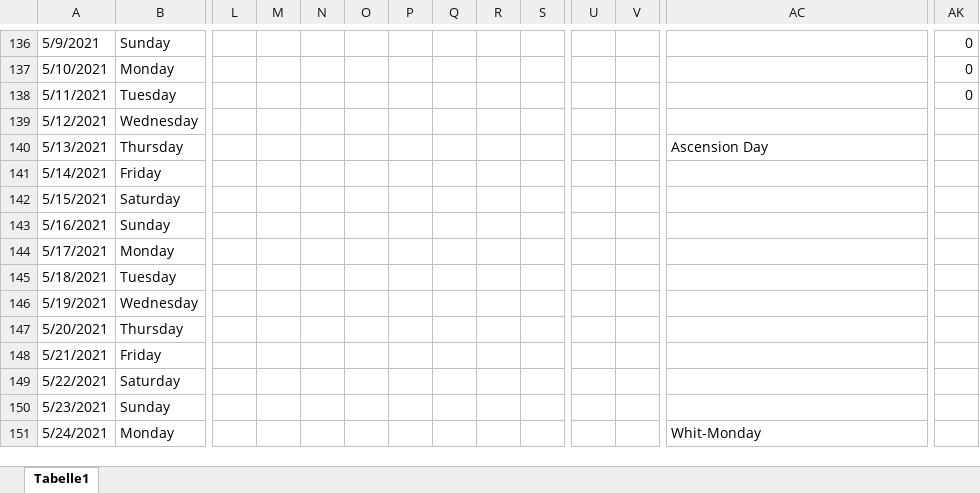
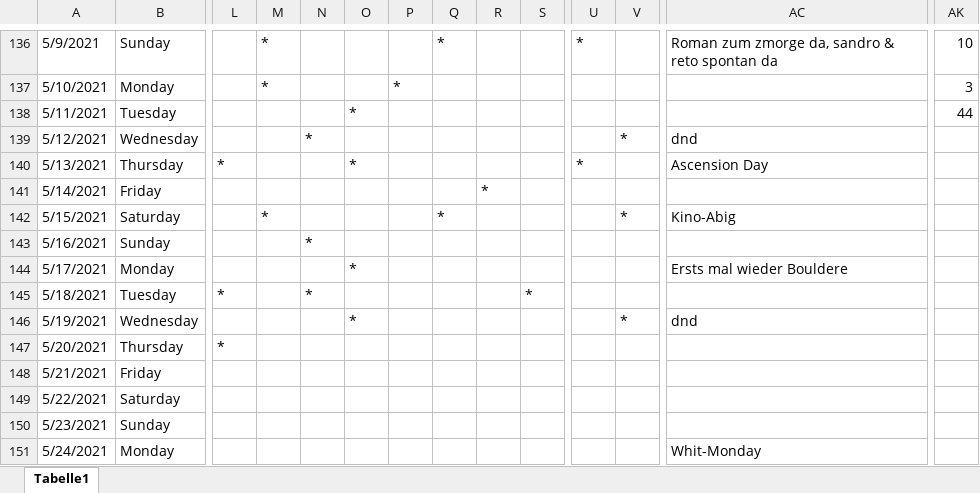
Before and after one commit to oli987654/Privat, an Excel workbook: Time_Spent_2021.xlsm, sheet Tabelle1, drawn as a sheet; only a part is shown, gaps mark what is left out; values as stored, in another font and other column widths than the file's, no cell formats; the diff covers the shown part only; the diff names each change by its address in the sheet, - before the commit and + after, or states it on an @@ line.

```diff
--- a/Time_Spent_2021.xlsm (sheet Tabelle1)
+++ b/Time_Spent_2021.xlsm (sheet Tabelle1)
-M136:M137: (empty)
+M136:M137: *
-Q136: (empty)
+Q136: *
-U136: (empty)
+U136: *
-AC136: (empty)
+AC136: Roman zum zmorge da, sandro & reto spontan da
-AK136: 0
+AK136: 10
-P137: (empty)
+P137: *
-AK137: 0
+AK137: 3
-O138: (empty)
+O138: *
-AK138: 0
+AK138: 44
-N139: (empty)
+N139: *
-V139: (empty)
+V139: *
-AC139: (empty)
+AC139: dnd
-L140: (empty)
+L140: *
-O140: (empty)
+O140: *
-U140: (empty)
+U140: *
-R141: (empty)
+R141: *
-M142: (empty)
+M142: *
-Q142: (empty)
+Q142: *
-V142: (empty)
+V142: *
-AC142: (empty)
+AC142: Kino-Abig
-N143: (empty)
+N143: *
-O144: (empty)
+O144: *
-AC144: (empty)
+AC144: Ersts mal wieder Bouldere
-L145: (empty)
+L145: *
-N145: (empty)
+N145: *
-S145: (empty)
+S145: *
-O146: (empty)
+O146: *
-V146: (empty)
+V146: *
-AC146: (empty)
+AC146: dnd
-L147: (empty)
+L147: *
```
Also changed, not shown: 54 edited cells elsewhere in this sheet, cell formats, 18 other files.
